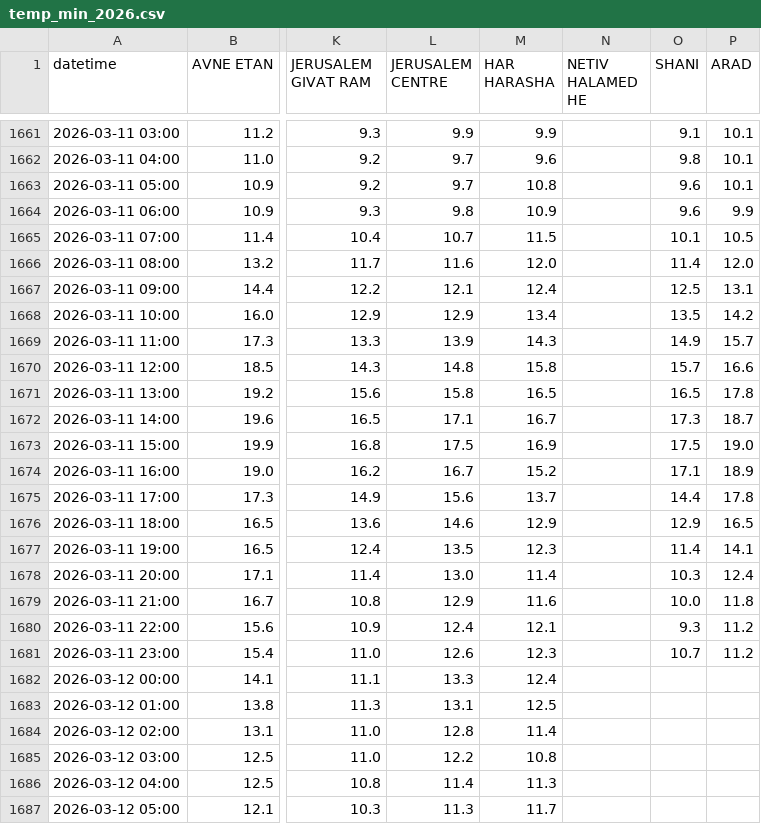
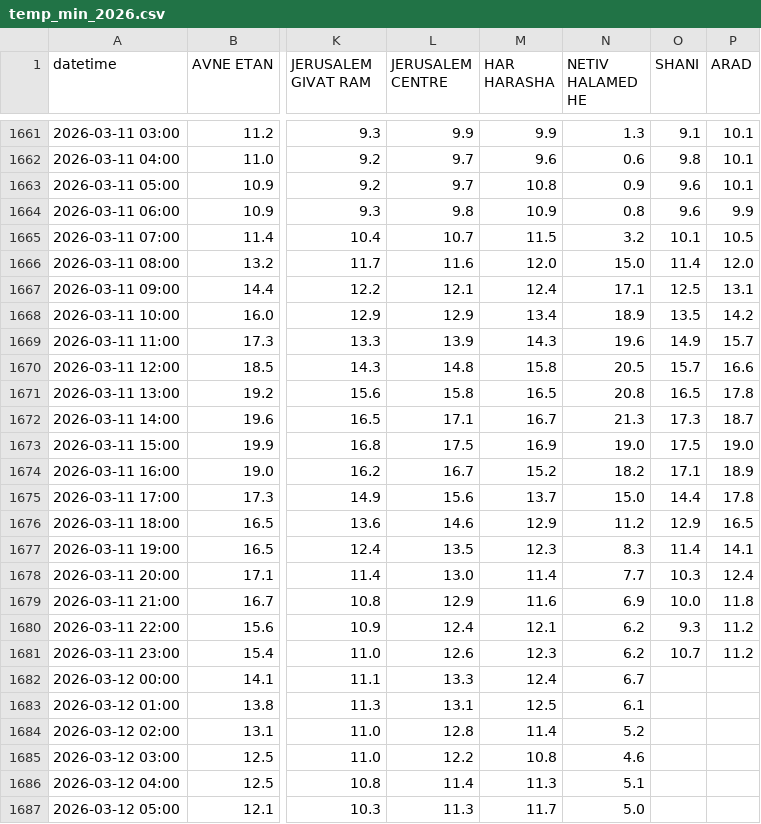
Before and after one commit to yuval-harpaz/weather, a CSV file: data/temp_min_2026.csv, drawn as a sheet; only a part is shown, gaps mark what is left out; the diff covers the shown part only; the diff names each change by its address in the sheet, - before the commit and + after, or states it on an @@ line.

```diff
--- a/data/temp_min_2026.csv
+++ b/data/temp_min_2026.csv
-N1661 (NETIV HALAMED HE): (empty)
+N1661 (NETIV HALAMED HE): 1.3
-N1662 (NETIV HALAMED HE): (empty)
+N1662 (NETIV HALAMED HE): 0.6
-N1663 (NETIV HALAMED HE): (empty)
+N1663 (NETIV HALAMED HE): 0.9
-N1664 (NETIV HALAMED HE): (empty)
+N1664 (NETIV HALAMED HE): 0.8
-N1665 (NETIV HALAMED HE): (empty)
+N1665 (NETIV HALAMED HE): 3.2
-N1666 (NETIV HALAMED HE): (empty)
+N1666 (NETIV HALAMED HE): 15.0
-N1667 (NETIV HALAMED HE): (empty)
+N1667 (NETIV HALAMED HE): 17.1
-N1668 (NETIV HALAMED HE): (empty)
+N1668 (NETIV HALAMED HE): 18.9
-N1669 (NETIV HALAMED HE): (empty)
+N1669 (NETIV HALAMED HE): 19.6
-N1670 (NETIV HALAMED HE): (empty)
+N1670 (NETIV HALAMED HE): 20.5
-N1671 (NETIV HALAMED HE): (empty)
+N1671 (NETIV HALAMED HE): 20.8
-N1672 (NETIV HALAMED HE): (empty)
+N1672 (NETIV HALAMED HE): 21.3
-N1673 (NETIV HALAMED HE): (empty)
+N1673 (NETIV HALAMED HE): 19.0
-N1674 (NETIV HALAMED HE): (empty)
+N1674 (NETIV HALAMED HE): 18.2
-N1675 (NETIV HALAMED HE): (empty)
+N1675 (NETIV HALAMED HE): 15.0
-N1676 (NETIV HALAMED HE): (empty)
+N1676 (NETIV HALAMED HE): 11.2
-N1677 (NETIV HALAMED HE): (empty)
+N1677 (NETIV HALAMED HE): 8.3
-N1678 (NETIV HALAMED HE): (empty)
+N1678 (NETIV HALAMED HE): 7.7
-N1679 (NETIV HALAMED HE): (empty)
+N1679 (NETIV HALAMED HE): 6.9
-N1680:N1681 (NETIV HALAMED HE): (empty)
+N1680:N1681 (NETIV HALAMED HE): 6.2
-N1682 (NETIV HALAMED HE): (empty)
+N1682 (NETIV HALAMED HE): 6.7
-N1683 (NETIV HALAMED HE): (empty)
+N1683 (NETIV HALAMED HE): 6.1
-N1684 (NETIV HALAMED HE): (empty)
+N1684 (NETIV HALAMED HE): 5.2
-N1685 (NETIV HALAMED HE): (empty)
+N1685 (NETIV HALAMED HE): 4.6
-N1686 (NETIV HALAMED HE): (empty)
+N1686 (NETIV HALAMED HE): 5.1
-N1687 (NETIV HALAMED HE): (empty)
+N1687 (NETIV HALAMED HE): 5.0
```
Also changed, not shown: 10 added rows and 117 edited cells elsewhere in this file, 1 other file.
